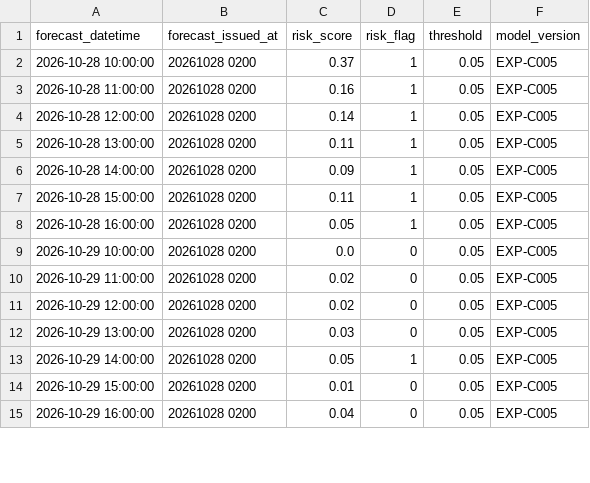
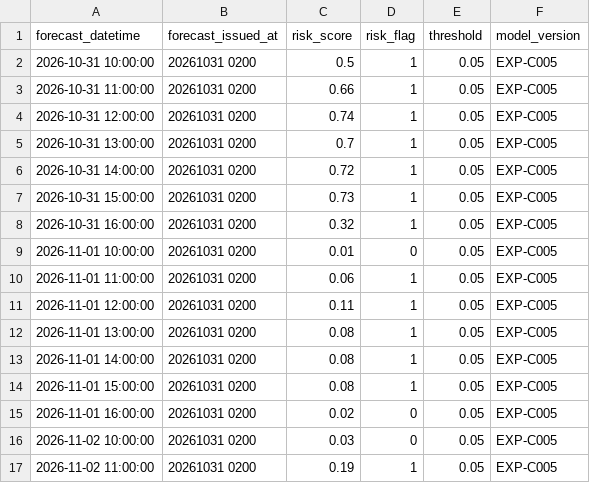
Before and after one commit to neoguribowie/JEJU_GREEN_CHARGE_AI, a CSV file: results/curtailment_c005/future_risk_forecast.csv, drawn as a sheet; only a part is shown; the diff covers the shown part only.

```diff
--- a/results/curtailment_c005/future_risk_forecast.csv
+++ b/results/curtailment_c005/future_risk_forecast.csv
@@ -1,15 +1,17 @@
 forecast_datetime,forecast_issued_at,risk_score,risk_flag,threshold,model_version
-2026-10-28 10:00:00,20261028 0200,0.37,1,0.05,EXP-C005
-2026-10-28 11:00:00,20261028 0200,0.16,1,0.05,EXP-C005
-2026-10-28 12:00:00,20261028 0200,0.14,1,0.05,EXP-C005
-2026-10-28 13:00:00,20261028 0200,0.11,1,0.05,EXP-C005
-2026-10-28 14:00:00,20261028 0200,0.09,1,0.05,EXP-C005
-2026-10-28 15:00:00,20261028 0200,0.11,1,0.05,EXP-C005
-2026-10-28 16:00:00,20261028 0200,0.05,1,0.05,EXP-C005
-2026-10-29 10:00:00,20261028 0200,0.0,0,0.05,EXP-C005
-2026-10-29 11:00:00,20261028 0200,0.02,0,0.05,EXP-C005
-2026-10-29 12:00:00,20261028 0200,0.02,0,0.05,EXP-C005
-2026-10-29 13:00:00,20261028 0200,0.03,0,0.05,EXP-C005
-2026-10-29 14:00:00,20261028 0200,0.05,1,0.05,EXP-C005
-2026-10-29 15:00:00,20261028 0200,0.01,0,0.05,EXP-C005
-2026-10-29 16:00:00,20261028 0200,0.04,0,0.05,EXP-C005
+2026-10-31 10:00:00,20261031 0200,0.5,1,0.05,EXP-C005
+2026-10-31 11:00:00,20261031 0200,0.66,1,0.05,EXP-C005
+2026-10-31 12:00:00,20261031 0200,0.74,1,0.05,EXP-C005
+2026-10-31 13:00:00,20261031 0200,0.7,1,0.05,EXP-C005
+2026-10-31 14:00:00,20261031 0200,0.72,1,0.05,EXP-C005
+2026-10-31 15:00:00,20261031 0200,0.73,1,0.05,EXP-C005
+2026-10-31 16:00:00,20261031 0200,0.32,1,0.05,EXP-C005
+2026-11-01 10:00:00,20261031 0200,0.01,0,0.05,EXP-C005
+2026-11-01 11:00:00,20261031 0200,0.06,1,0.05,EXP-C005
+2026-11-01 12:00:00,20261031 0200,0.11,1,0.05,EXP-C005
+2026-11-01 13:00:00,20261031 0200,0.08,1,0.05,EXP-C005
+2026-11-01 14:00:00,20261031 0200,0.08,1,0.05,EXP-C005
+2026-11-01 15:00:00,20261031 0200,0.08,1,0.05,EXP-C005
+2026-11-01 16:00:00,20261031 0200,0.02,0,0.05,EXP-C005
+2026-11-02 10:00:00,20261031 0200,0.03,0,0.05,EXP-C005
+2026-11-02 11:00:00,20261031 0200,0.19,1,0.05,EXP-C005
```
Also changed, not shown: 2 removed rows and 20 edited cells elsewhere in this file, data/processed/jeju_weather_forecast_4stations.csv, results/curtailment_c006/future_risk_forecast.csv, 46 other files.
